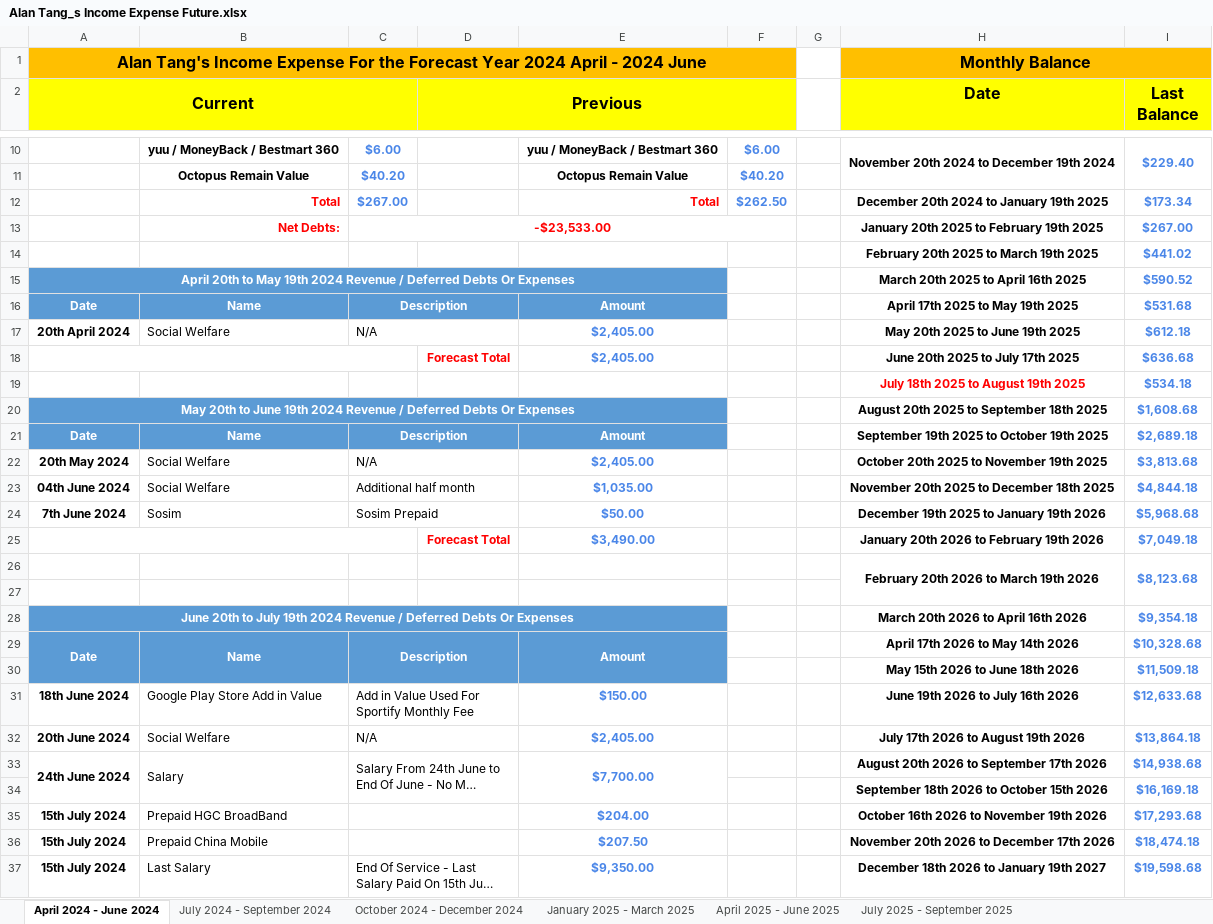
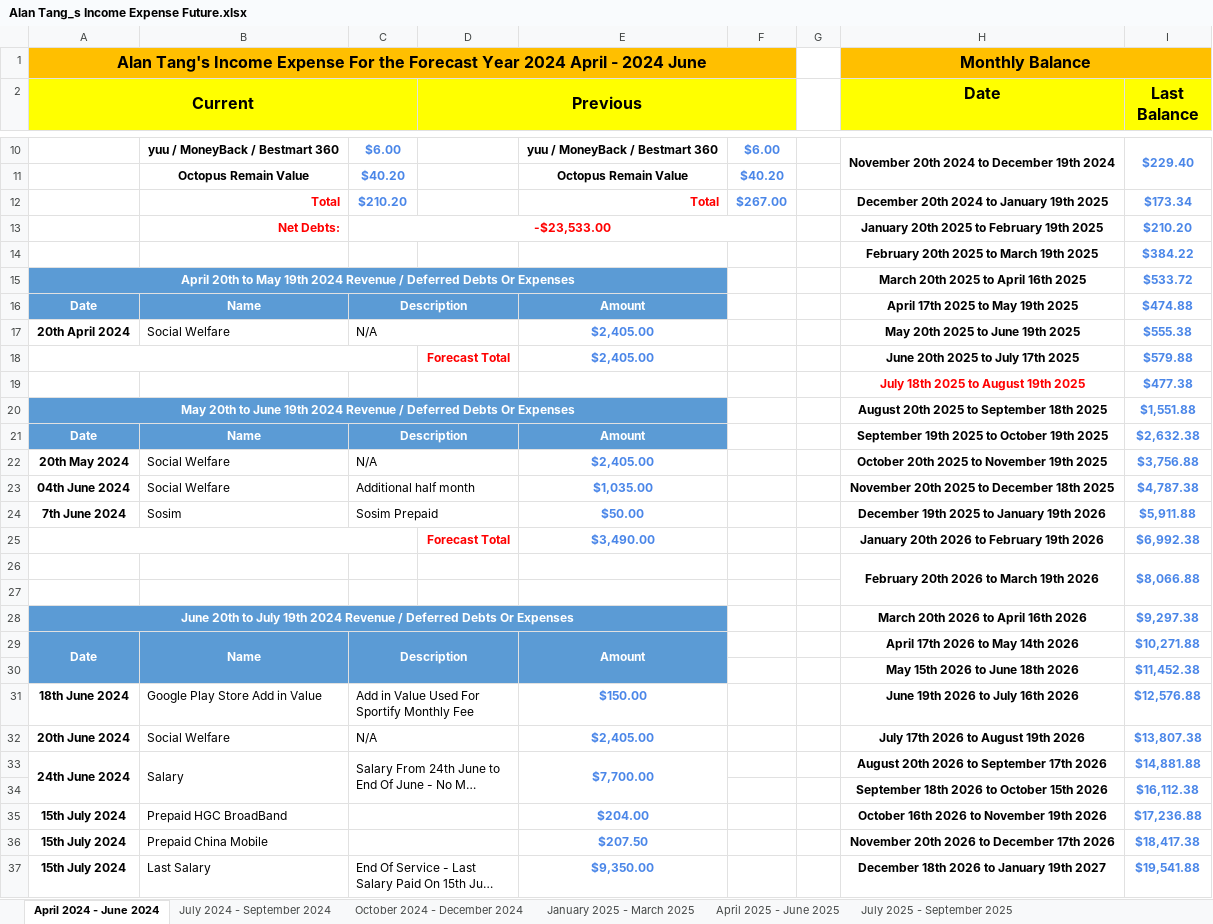
Before and after one commit to tangsinglun/Income-And-Expenditure-Forecast, an Excel workbook: Alan Tang_s Income Expense Future.xlsx, sheet April 2024 - June 2024, drawn as a sheet; only a part is shown, gaps mark what is left out; long unchanged cells end in …; values as stored, in another font and other column widths than the file's, no borders; conditional formats not drawn; the diff covers the shown part only; the diff names each change by its address in the sheet, - before the commit and + after, or states it on an @@ line.

```diff
--- a/Alan Tang_s Income Expense Future.xlsx (sheet April 2024 - June 2024)
+++ b/Alan Tang_s Income Expense Future.xlsx (sheet April 2024 - June 2024)
-C12: $267.00
+C12: $210.20
-F12: $262.50
+F12: $267.00
-I13 (Last Balance): $267.00
+I13 (Last Balance): $210.20
-I14 (Last Balance): $441.02
+I14 (Last Balance): $384.22
-I15 (Last Balance): $590.52
+I15 (Last Balance): $533.72
-I16 (Last Balance): $531.68
+I16 (Last Balance): $474.88
-I17 (Last Balance): $612.18
+I17 (Last Balance): $555.38
-I18 (Last Balance): $636.68
+I18 (Last Balance): $579.88
-I19 (Last Balance): $534.18
+I19 (Last Balance): $477.38
-I20 (Last Balance): $1,608.68
+I20 (Last Balance): $1,551.88
-I21 (Last Balance): $2,689.18
+I21 (Last Balance): $2,632.38
-I22 (Last Balance): $3,813.68
+I22 (Last Balance): $3,756.88
-I23 (Last Balance): $4,844.18
+I23 (Last Balance): $4,787.38
-I24 (Last Balance): $5,968.68
+I24 (Last Balance): $5,911.88
-I25 (Last Balance): $7,049.18
+I25 (Last Balance): $6,992.38
-I26 (Last Balance): $8,123.68
+I26 (Last Balance): $8,066.88
-I28 (Last Balance): $9,354.18
+I28 (Last Balance): $9,297.38
-I29 (Last Balance): $10,328.68
+I29 (Last Balance): $10,271.88
-I30 (Last Balance): $11,509.18
+I30 (Last Balance): $11,452.38
-I31 (Last Balance): $12,633.68
+I31 (Last Balance): $12,576.88
-I32 (Last Balance): $13,864.18
+I32 (Last Balance): $13,807.38
-I33 (Last Balance): $14,938.68
+I33 (Last Balance): $14,881.88
-I34 (Last Balance): $16,169.18
+I34 (Last Balance): $16,112.38
-I35 (Last Balance): $17,293.68
+I35 (Last Balance): $17,236.88
-I36 (Last Balance): $18,474.18
+I36 (Last Balance): $18,417.38
-I37 (Last Balance): $19,598.68
+I37 (Last Balance): $19,541.88
```
Also changed, not shown: 8 edited cells elsewhere in this sheet, sheet January 2025 - March 2025, sheet January 2026 - March 2026, sheet April 2025 - June 2025, sheet October 2025 - December 2025, sheet April 2026 - June 2026, sheet July 2026 - September 2026, 4 more sheets.
